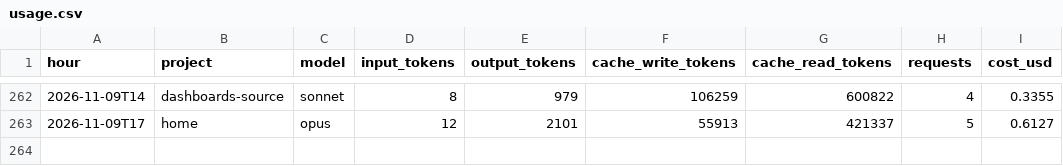
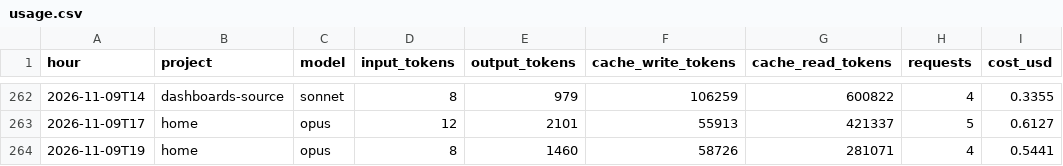
Before and after one commit to Baskers1/claude-usage-data, a CSV file: usage.csv, drawn as a sheet; only a part is shown, gaps mark what is left out.

Commit message:
usage 2026-11-09T20:13:43Z

```diff
--- a/usage.csv
+++ b/usage.csv
@@ -263 +263,2 @@ hour,project,model,input_tokens,output_tokens,cache_write_tokens,cache_read_toke
 2026-11-09T17,home,opus,12,2101,55913,421337,5,0.6127
+2026-11-09T19,home,opus,8,1460,58726,281071,4,0.5441
```
Also changed, not shown: sessions.csv, 1 other file.
